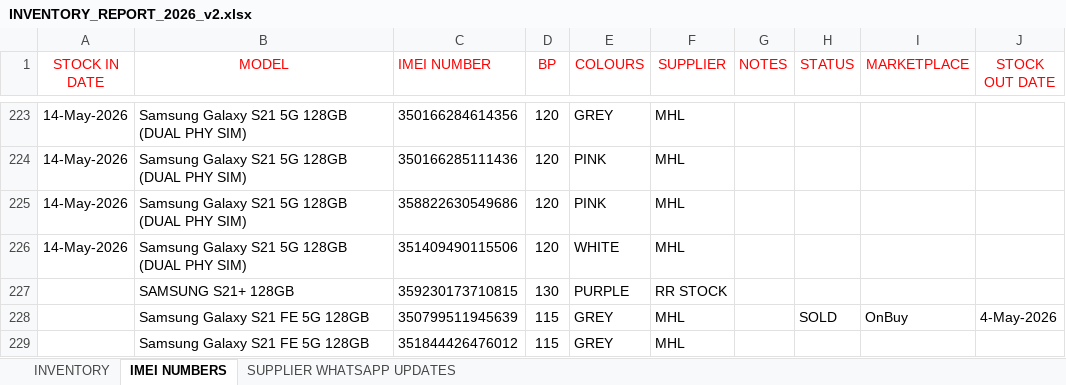
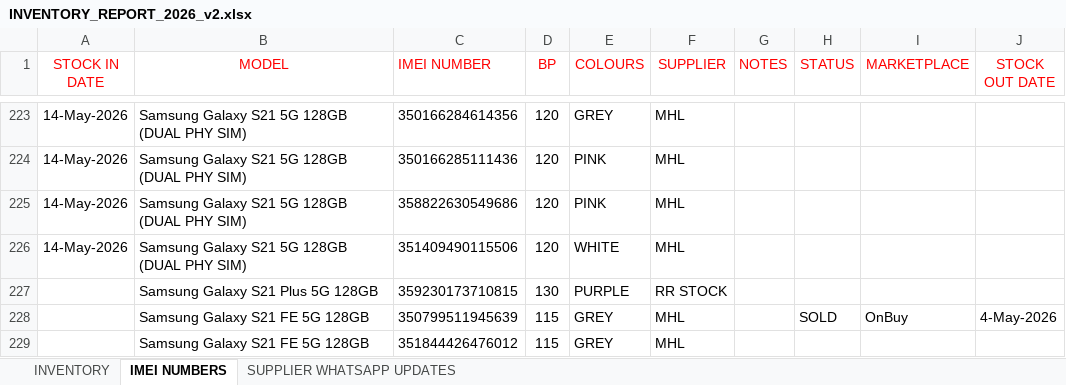
Before and after one commit to sumanthrb94-sudo/InventoryManager, an Excel workbook: INVENTORY_REPORT_2026_v2.xlsx, sheet IMEI NUMBERS, drawn as a sheet; only a part is shown, gaps mark what is left out; values as stored, in another font and other column widths than the file's, no borders; the diff names each change by its address in the sheet, - before the commit and + after, or states it on an @@ line.

```diff
--- a/INVENTORY_REPORT_2026_v2.xlsx (sheet IMEI NUMBERS)
+++ b/INVENTORY_REPORT_2026_v2.xlsx (sheet IMEI NUMBERS)
-B227 (MODEL): SAMSUNG S21+ 128GB
+B227 (MODEL): Samsung Galaxy S21 Plus 5G 128GB
```
